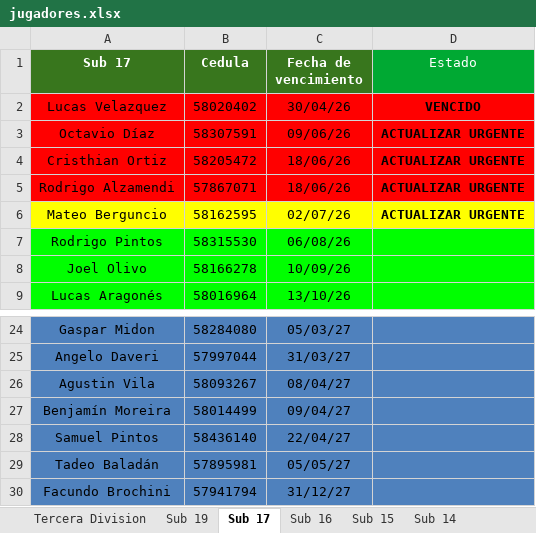
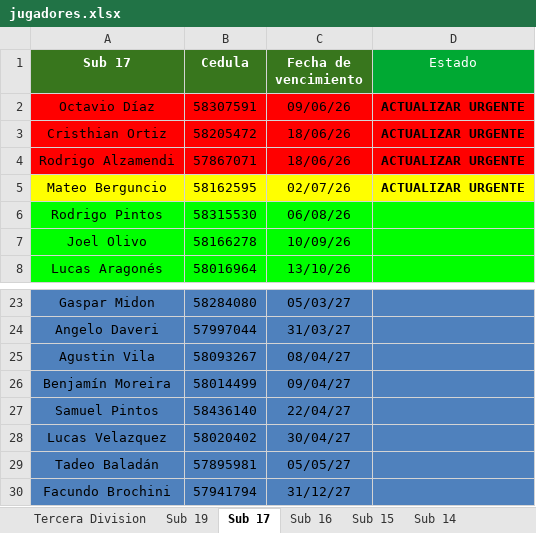
Before and after one commit to racingvideo/control-fichas, an Excel workbook: public/jugadores.xlsx, sheet Sub 17, drawn as a sheet; only a part is shown, gaps mark what is left out; values as stored, in another font and other column widths than the file's, no borders; removed rows and columns are numbered as before the commit, all else as after; the diff names each change by its address in the sheet, - before the commit and + after, or states it on an @@ line.

Commit message:
Lucas Velazquez

```diff
--- a/public/jugadores.xlsx (sheet Sub 17)
+++ b/public/jugadores.xlsx (sheet Sub 17)
-row 2: Lucas Velazquez | 58020402 | 30/04/26 | VENCIDO
+row 28: Lucas Velazquez | 58020402 | 30/04/27
```
